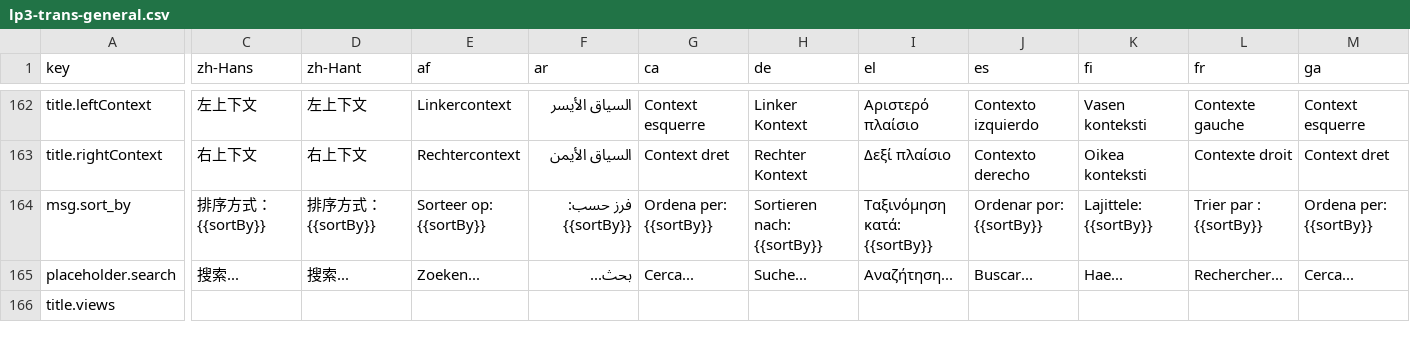
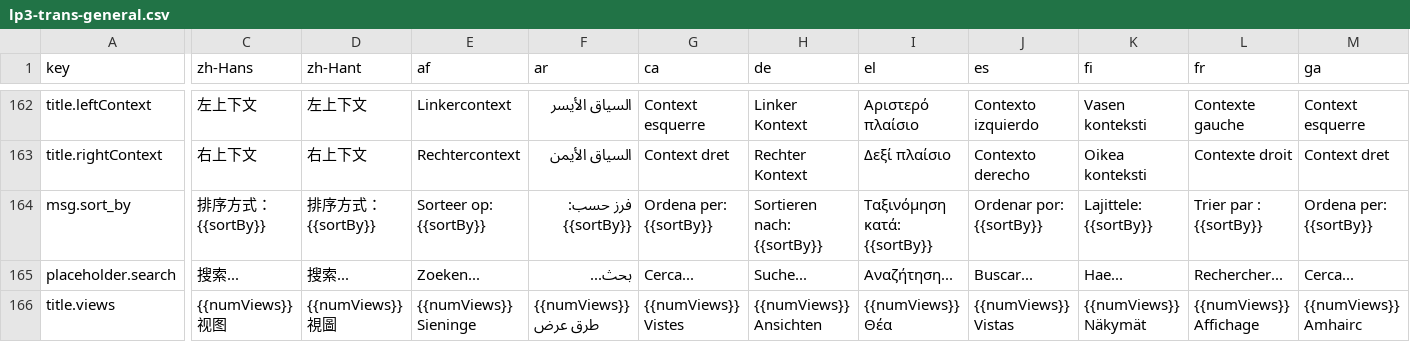
Before and after one commit to longjiang/language-player, a CSV file: data/translations/lp3-trans-general.csv, drawn as a sheet; only a part is shown, gaps mark what is left out; the diff covers the shown part only; the diff names each change by its address in the sheet, - before the commit and + after, or states it on an @@ line.

Commit message:
style(video-card): add translations

```diff
--- a/data/translations/lp3-trans-general.csv
+++ b/data/translations/lp3-trans-general.csv
-C166 (zh-Hans): (empty)
+C166 (zh-Hans): {{numViews}}视图
-D166 (zh-Hant): (empty)
+D166 (zh-Hant): {{numViews}}視圖
-E166 (af): (empty)
+E166 (af): {{numViews}} Sieninge
-F166 (ar): (empty)
+F166 (ar): {{numViews}} طرق عرض
-G166 (ca): (empty)
+G166 (ca): {{numViews}} Vistes
-H166 (de): (empty)
+H166 (de): {{numViews}} Ansichten
-I166 (el): (empty)
+I166 (el): {{numViews}} Θέα
-J166 (es): (empty)
+J166 (es): {{numViews}} Vistas
-K166 (fi): (empty)
+K166 (fi): {{numViews}} Näkymät
-L166 (fr): (empty)
+L166 (fr): {{numViews}} Affichage
-M166 (ga): (empty)
+M166 (ga): {{numViews}} Amhairc
```
Also changed, not shown: 19 edited cells elsewhere in this file.
